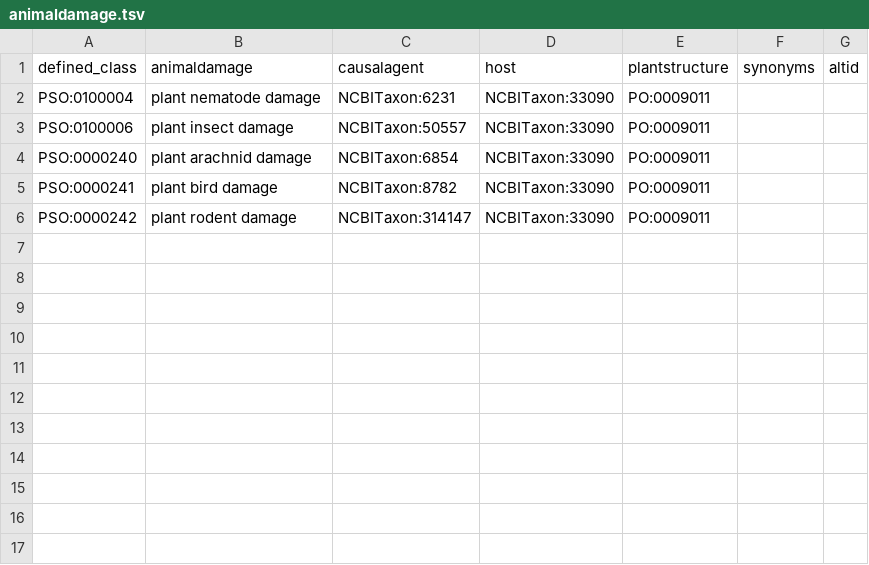
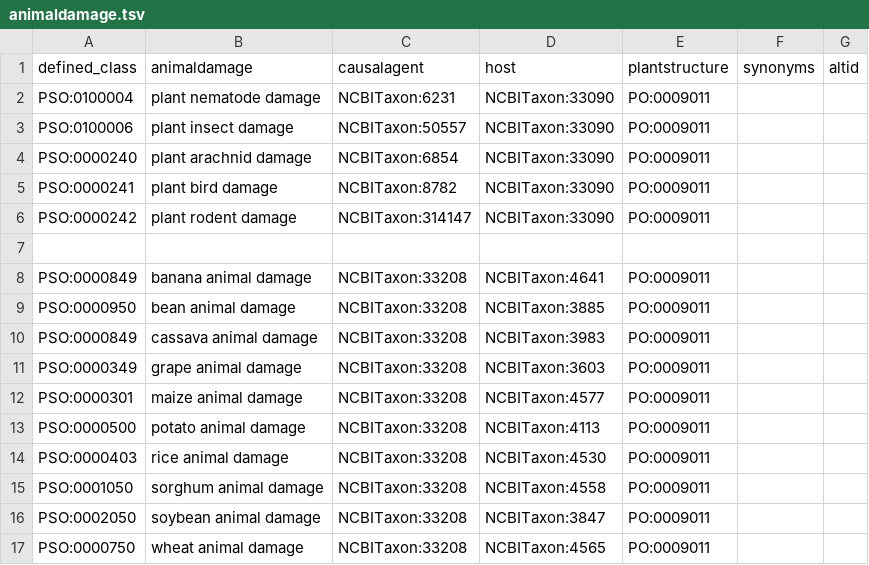
Before and after one commit to Planteome/plant-stress-ontology, a TSV file: src/patterns/data/default/animaldamage.tsv, drawn as a sheet.

```diff
--- a/src/patterns/data/default/animaldamage.tsv
+++ b/src/patterns/data/default/animaldamage.tsv
@@ -6 +6,12 @@ PSO:0000241	plant bird damage	NCBITaxon:8782	NCBITaxon:33090	PO:0009011
 PSO:0000242	plant rodent damage	NCBITaxon:314147	NCBITaxon:33090	PO:0009011		
+
+PSO:0000849	banana animal damage	NCBITaxon:33208	NCBITaxon:4641	PO:0009011		
+PSO:0000950	bean animal damage	NCBITaxon:33208	NCBITaxon:3885	PO:0009011	
+PSO:0000849	cassava animal damage	NCBITaxon:33208	NCBITaxon:3983	PO:0009011		
+PSO:0000349	grape animal damage	NCBITaxon:33208	NCBITaxon:3603	PO:0009011		
+PSO:0000301	maize animal damage	NCBITaxon:33208	NCBITaxon:4577	PO:0009011		
+PSO:0000500	potato animal damage	NCBITaxon:33208	NCBITaxon:4113	PO:0009011		
+PSO:0000403	rice animal damage	NCBITaxon:33208	NCBITaxon:4530	PO:0009011		
+PSO:0001050	sorghum animal damage	NCBITaxon:33208	NCBITaxon:4558	PO:0009011		
+PSO:0002050	soybean animal damage	NCBITaxon:33208	NCBITaxon:3847	PO:0009011	
+PSO:0000750	wheat animal damage	NCBITaxon:33208	NCBITaxon:4565	PO:0009011		
```
Also changed, not shown: src/patterns/data/default/maize_animaldamage.tsv, src/patterns/data/default/soybean_animaldamage.tsv.
